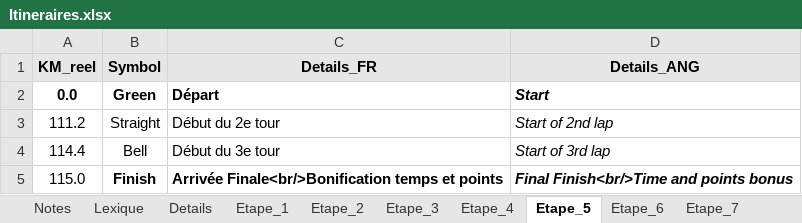
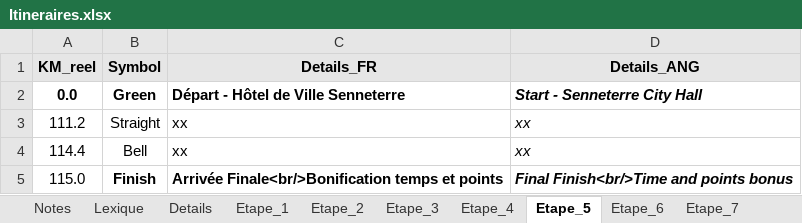
Before and after one commit to TourAbitibi/guide2023, an Excel workbook: excel/Itineraires.xlsx, sheet Etape_5, drawn as a sheet; values as stored, in another font and other column widths than the file's, no borders; the diff names each change by its address in the sheet, - before the commit and + after, or states it on an @@ line.

```diff
--- a/excel/Itineraires.xlsx (sheet Etape_5)
+++ b/excel/Itineraires.xlsx (sheet Etape_5)
-C2 (Details_FR): Départ
+C2 (Details_FR): Départ - Hôtel de Ville Senneterre
-D2 (Details_ANG): Start
+D2 (Details_ANG): Start - Senneterre City Hall
-C3 (Details_FR): Début du 2e tour
+C3 (Details_FR): xx
-D3 (Details_ANG): Start of 2nd lap
+D3 (Details_ANG): xx
-C4 (Details_FR): Début du 3e tour
+C4 (Details_FR): xx
-D4 (Details_ANG): Start of 3rd lap
+D4 (Details_ANG): xx
```
Also changed, not shown: sheet Details, sheet Etape_4, sheet Etape_6, sheet Etape_7, sheet Etape_3, sheet Etape_1, 1 more sheet, excel/feuilleroute.xlsx, 58 other files.
